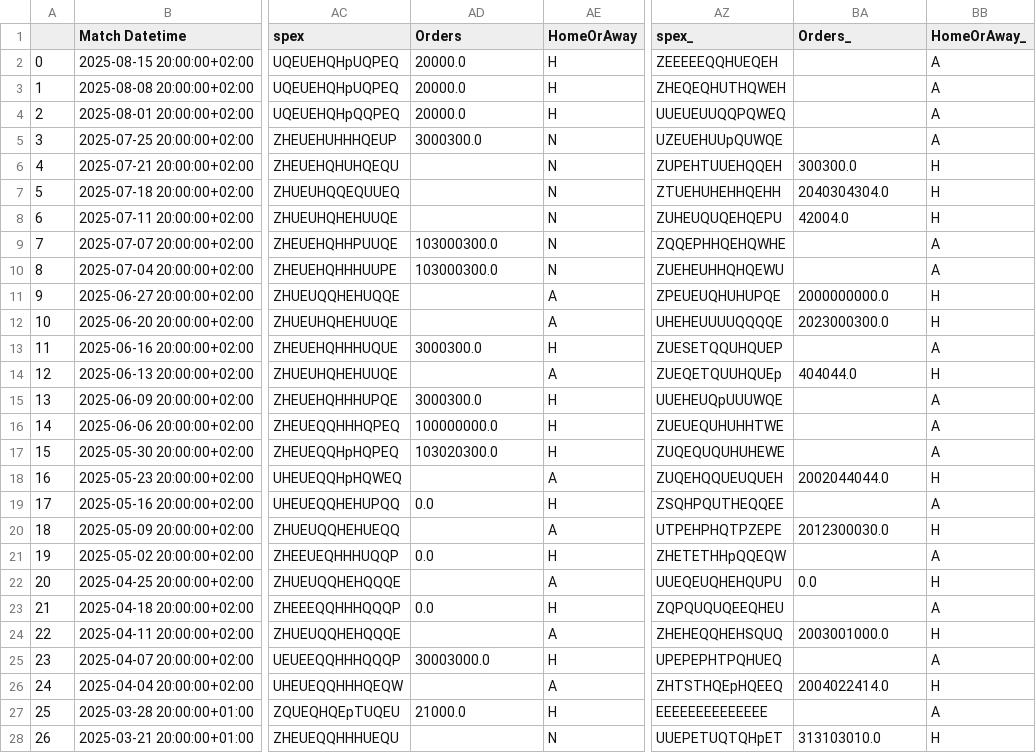
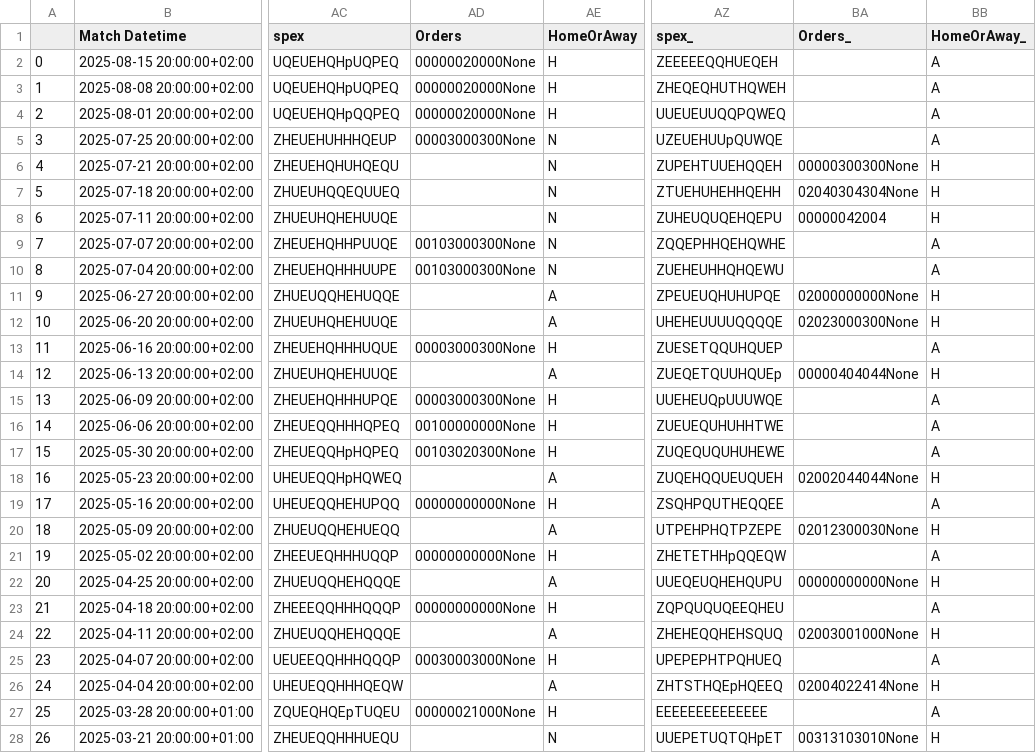
Before and after one commit to morgothsvoidpointer/kcirttah, a CSV file: 3113_ratings_data.csv, drawn as a sheet; only a part is shown, gaps mark what is left out; the diff covers the shown part only; the diff names each change by its address in the sheet, - before the commit and + after, or states it on an @@ line.

Commit message:
committing files

```diff
--- a/3113_ratings_data.csv
+++ b/3113_ratings_data.csv
-AD2:AD4 (Orders): 20000.0
+AD2:AD4 (Orders): 00000020000None
-AD5 (Orders): 3000300.0
+AD5 (Orders): 00003000300None
-BA6 (Orders_): 300300.0
+BA6 (Orders_): 00000300300None
-BA7 (Orders_): 2040304304.0
+BA7 (Orders_): 02040304304None
-BA8 (Orders_): 42004.0
+BA8 (Orders_): 00000042004
-AD9:AD10 (Orders): 103000300.0
+AD9:AD10 (Orders): 00103000300None
-BA11 (Orders_): 2000000000.0
+BA11 (Orders_): 02000000000None
-BA12 (Orders_): 2023000300.0
+BA12 (Orders_): 02023000300None
-AD13 (Orders): 3000300.0
+AD13 (Orders): 00003000300None
-BA14 (Orders_): 404044.0
+BA14 (Orders_): 00000404044None
-AD15 (Orders): 3000300.0
+AD15 (Orders): 00003000300None
-AD16 (Orders): 100000000.0
+AD16 (Orders): 00100000000None
-AD17 (Orders): 103020300.0
+AD17 (Orders): 00103020300None
-BA18 (Orders_): 2002044044.0
+BA18 (Orders_): 02002044044None
-AD19 (Orders): 0.0
+AD19 (Orders): 00000000000None
-BA20 (Orders_): 2012300030.0
+BA20 (Orders_): 02012300030None
-AD21 (Orders): 0.0
+AD21 (Orders): 00000000000None
-BA22 (Orders_): 0.0
+BA22 (Orders_): 00000000000None
-AD23 (Orders): 0.0
+AD23 (Orders): 00000000000None
-BA24 (Orders_): 2003001000.0
+BA24 (Orders_): 02003001000None
-AD25 (Orders): 30003000.0
+AD25 (Orders): 00030003000None
-BA26 (Orders_): 2004022414.0
+BA26 (Orders_): 02004022414None
-AD27 (Orders): 21000.0
+AD27 (Orders): 00000021000None
-BA28 (Orders_): 313103010.0
+BA28 (Orders_): 00313103010None
```
Also changed, not shown: 84 edited cells elsewhere in this file.
